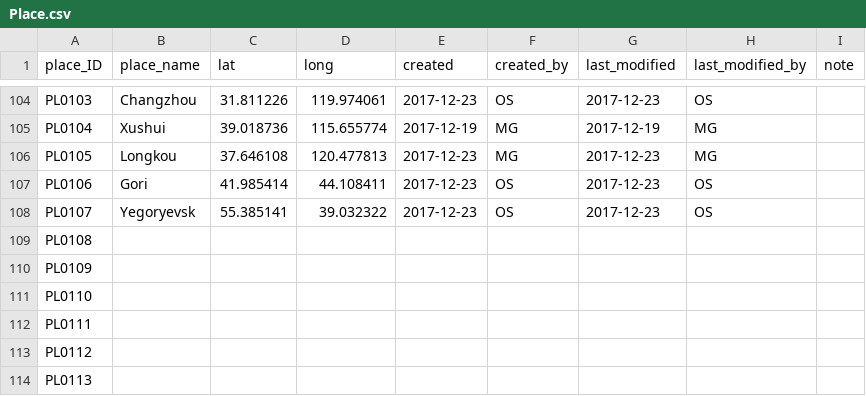
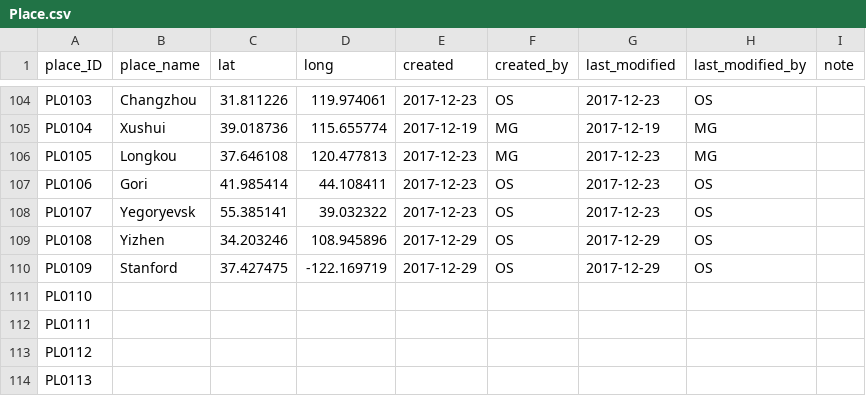
Before and after one commit to readchina/ReadAct, a CSV file: data/Place.csv, drawn as a sheet; only a part is shown, gaps mark what is left out.

```diff
--- a/data/Place.csv
+++ b/data/Place.csv
@@ -108,4 +108,4 @@ PL0106,Gori,41.985414,44.108411,2017-12-23,OS,2017-12-23,OS,
 PL0107,Yegoryevsk,55.385141,39.032322,2017-12-23,OS,2017-12-23,OS,
-PL0108,,,,,,,,
-PL0109,,,,,,,,
+PL0108,Yizhen ,34.203246,108.945896,2017-12-29,OS,2017-12-29,OS,
+PL0109,Stanford,37.427475,-122.169719,2017-12-29,OS,2017-12-29,OS,
 PL0110,,,,,,,,
```
Also changed, not shown: 2 other files.
